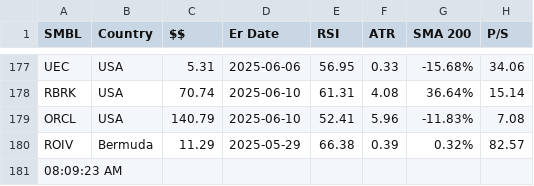
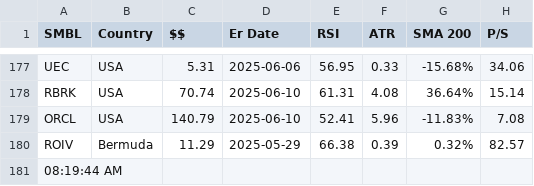
Before and after one commit to rkpanjiyar/tools, a CSV file: data/output-2025-04-30.csv, drawn as a sheet; only a part is shown, gaps mark what is left out; the diff names each change by its address in the sheet, - before the commit and + after, or states it on an @@ line.

Commit message:
Task Scheduler: latest run

```diff
--- a/data/output-2025-04-30.csv
+++ b/data/output-2025-04-30.csv
-A181 (SMBL): 08:09:23 AM
+A181 (SMBL): 08:19:44 AM
```
